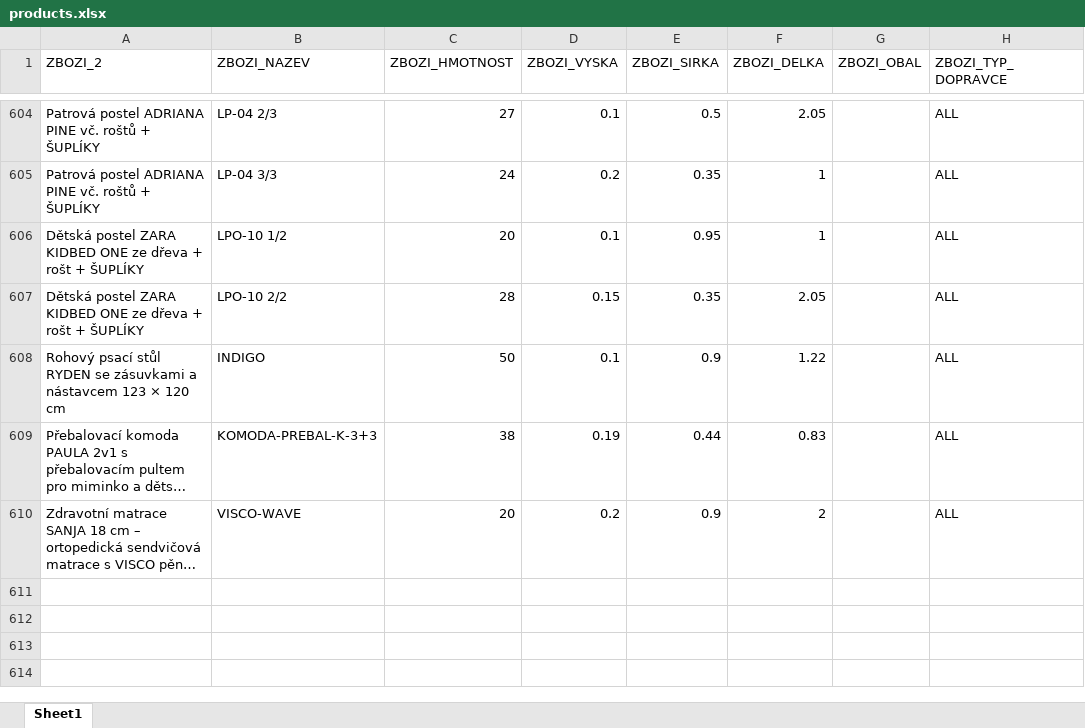
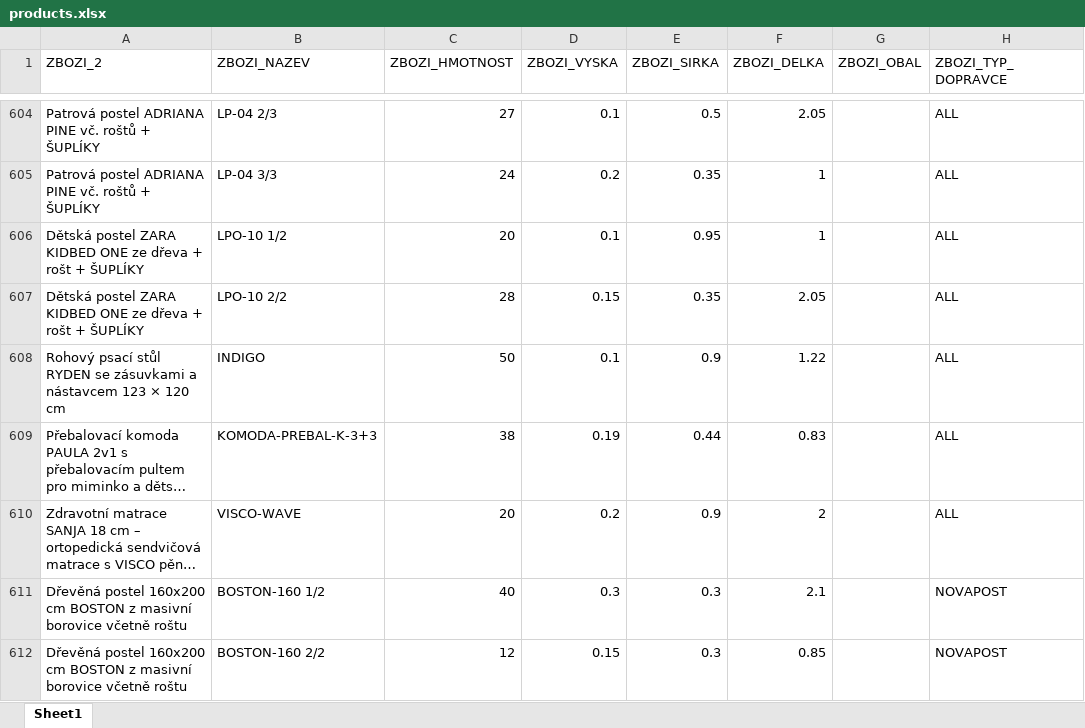
Before and after one commit to xaxamagyar/toptrans-prevodnik, an Excel workbook: products.xlsx, sheet Sheet1, drawn as a sheet; only a part is shown, gaps mark what is left out; long unchanged cells end in …; values as stored, in another font and other column widths than the file's, no borders; the diff names each change by its address in the sheet, - before the commit and + after, or states it on an @@ line.

Commit message:
Aktualizace katalogu produktů - 21.09.2026 13:25

```diff
--- a/products.xlsx (sheet Sheet1)
+++ b/products.xlsx (sheet Sheet1)
+row 611: Dřevěná postel 160x200 cm BOSTON z masivní borovice včetně roštu | BOSTON-160 1/2 | 40 | 0.3 | 0.3 | 2.1 |  | NOVAPOST
+row 612: Dřevěná postel 160x200 cm BOSTON z masivní borovice včetně roštu | BOSTON-160 2/2 | 12 | 0.15 | 0.3 | 0.85 |  | NOVAPOST
```
